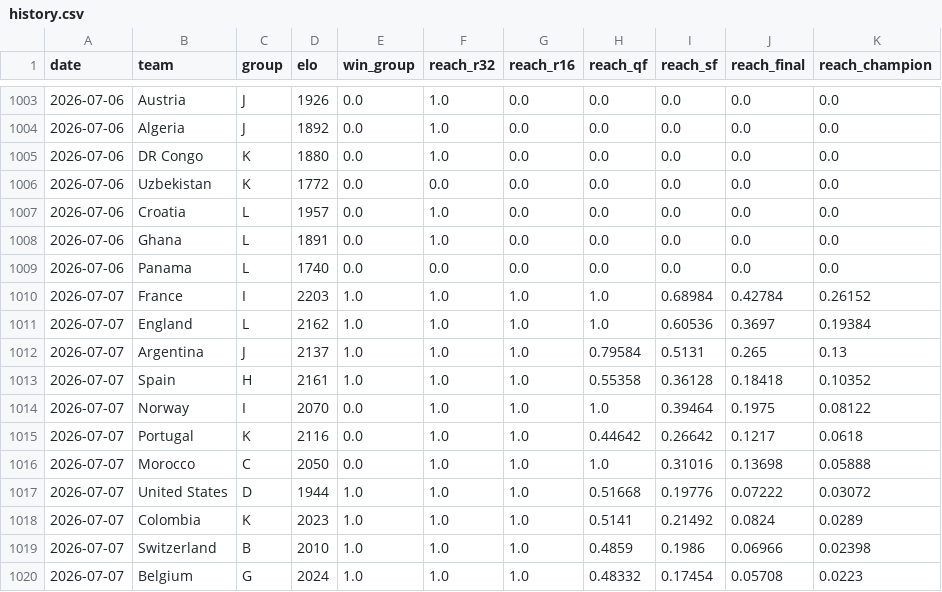
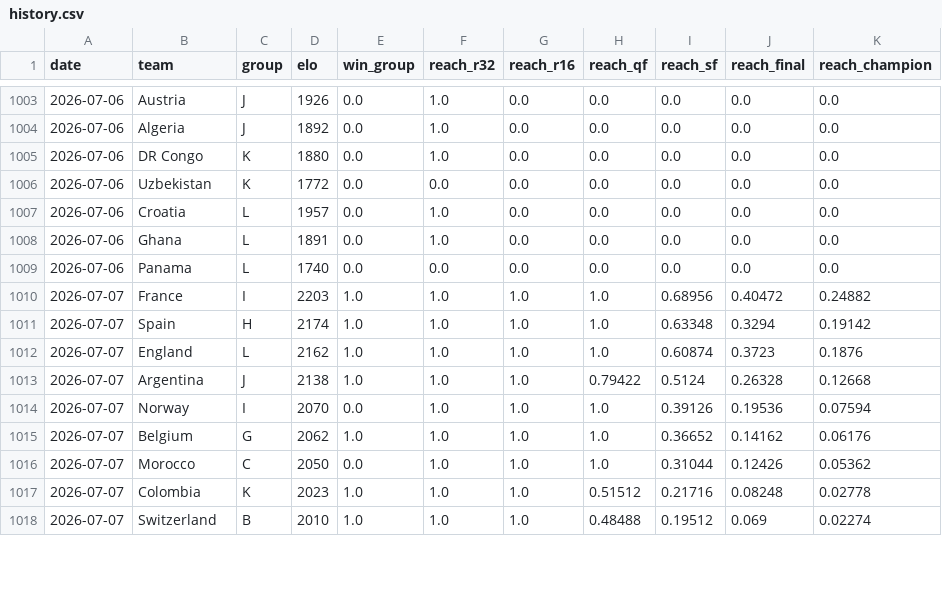
Before and after one commit to wcawleyortega-collab/worldcup-2026-model, a CSV file: outputs/history.csv, drawn as a sheet; only a part is shown, gaps mark what is left out; the diff covers the shown part only.

```diff
--- a/outputs/history.csv
+++ b/outputs/history.csv
@@ -1009,12 +1009,10 @@ date,team,group,elo,win_group,reach_r32,reach_r16,reach_qf,reach_sf,reach_final,
 2026-07-06,Panama,L,1740,0.0,0.0,0.0,0.0,0.0,0.0,0.0
-2026-07-07,France,I,2203,1.0,1.0,1.0,1.0,0.68984,0.42784,0.26152
-2026-07-07,England,L,2162,1.0,1.0,1.0,1.0,0.60536,0.3697,0.19384
-2026-07-07,Argentina,J,2137,1.0,1.0,1.0,0.79584,0.5131,0.265,0.13
-2026-07-07,Spain,H,2161,1.0,1.0,1.0,0.55358,0.36128,0.18418,0.10352
-2026-07-07,Norway,I,2070,0.0,1.0,1.0,1.0,0.39464,0.1975,0.08122
-2026-07-07,Portugal,K,2116,0.0,1.0,1.0,0.44642,0.26642,0.1217,0.0618
-2026-07-07,Morocco,C,2050,0.0,1.0,1.0,1.0,0.31016,0.13698,0.05888
-2026-07-07,United States,D,1944,1.0,1.0,1.0,0.51668,0.19776,0.07222,0.03072
-2026-07-07,Colombia,K,2023,1.0,1.0,1.0,0.5141,0.21492,0.0824,0.0289
-2026-07-07,Switzerland,B,2010,1.0,1.0,1.0,0.4859,0.1986,0.06966,0.02398
-2026-07-07,Belgium,G,2024,1.0,1.0,1.0,0.48332,0.17454,0.05708,0.0223
+2026-07-07,France,I,2203,1.0,1.0,1.0,1.0,0.68956,0.40472,0.24882
+2026-07-07,Spain,H,2174,1.0,1.0,1.0,1.0,0.63348,0.3294,0.19142
+2026-07-07,England,L,2162,1.0,1.0,1.0,1.0,0.60874,0.3723,0.1876
+2026-07-07,Argentina,J,2138,1.0,1.0,1.0,0.79422,0.5124,0.26328,0.12668
+2026-07-07,Norway,I,2070,0.0,1.0,1.0,1.0,0.39126,0.19536,0.07594
+2026-07-07,Belgium,G,2062,1.0,1.0,1.0,1.0,0.36652,0.14162,0.06176
+2026-07-07,Morocco,C,2050,0.0,1.0,1.0,1.0,0.31044,0.12426,0.05362
+2026-07-07,Colombia,K,2023,1.0,1.0,1.0,0.51512,0.21716,0.08248,0.02778
+2026-07-07,Switzerland,B,2010,1.0,1.0,1.0,0.48488,0.19512,0.069,0.02274
```
Also changed, not shown: 4 added rows, 2 removed rows, 3 moved rows and 15 edited cells elsewhere in this file, outputs/team_probabilities.csv, 5 other files.
